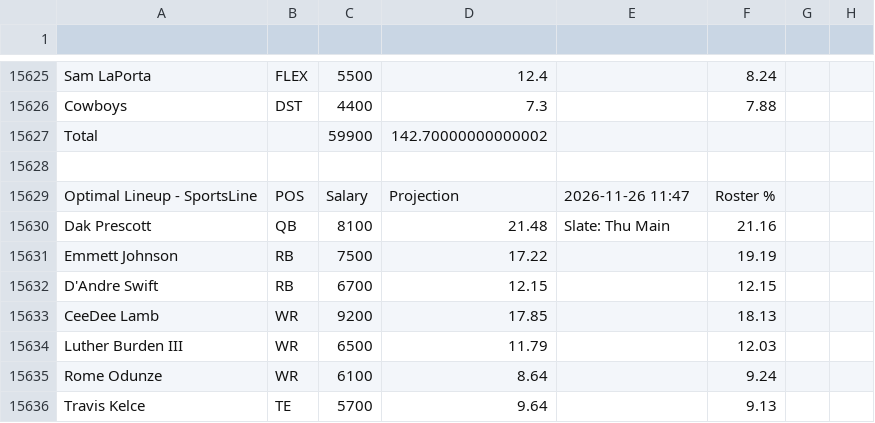
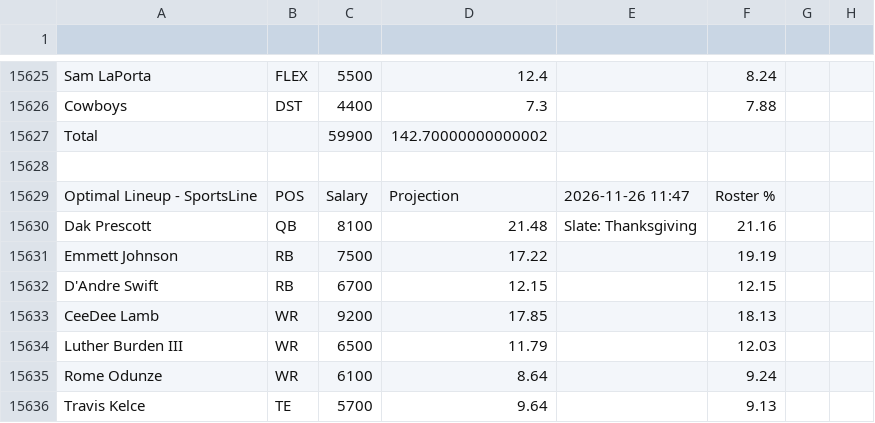
Before and after one commit to nocompharrison/MLB-HR-Model, a CSV file: NFL/lineups.csv, drawn as a sheet; only a part is shown, gaps mark what is left out; the diff covers the shown part only; the diff names each change by its address in the sheet, - before the commit and + after, or states it on an @@ line.

```diff
--- a/NFL/lineups.csv
+++ b/NFL/lineups.csv
-E15630: Slate: Thu Main
+E15630: Slate: Thanksgiving
```
Also changed, not shown: 10 edited cells elsewhere in this file, 1 other file.
